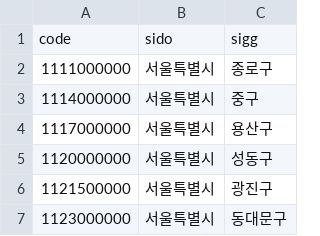
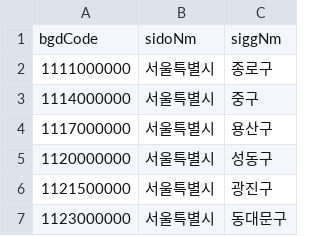
Before and after one commit to HelloDataScience/Datasets, a CSV file: Area_Code.csv, drawn as a sheet; only a part is shown; removed rows and columns are numbered as before the commit, all else as after; the diff names each change by its address in the sheet, - before the commit and + after, or states it on an @@ line.

Commit message:
Add files via upload

```diff
--- a/Area_Code.csv
+++ b/Area_Code.csv
-row 1: code | sido | sigg
+row 1: bgdCode | sidoNm | siggNm
```
